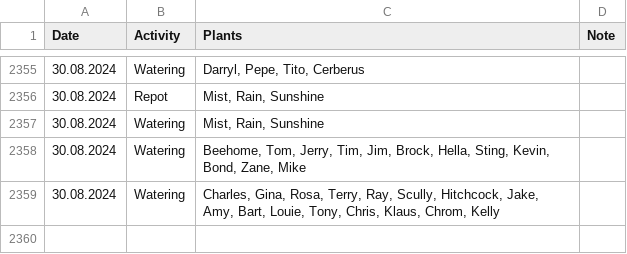
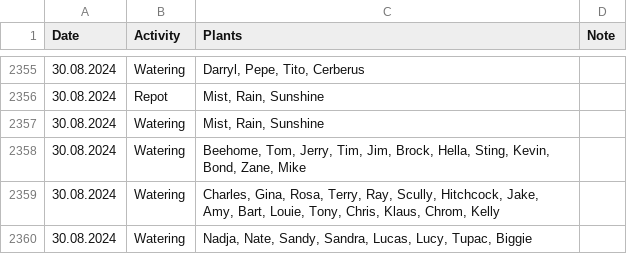
Before and after one commit to MarcoTz/Plants, a CSV file: Logs/Activities.csv, drawn as a sheet; only a part is shown, gaps mark what is left out.

```diff
--- a/Logs/Activities.csv
+++ b/Logs/Activities.csv
@@ -2359 +2359,2 @@ Date;Activity;Plants;Note
 30.08.2024;Watering;Charles, Gina, Rosa, Terry, Ray, Scully, Hitchcock, Jake, Amy, Bart, Louie, Tony, Chris, Klaus, Chrom, Kelly;
+30.08.2024;Watering;Nadja, Nate, Sandy, Sandra, Lucas, Lucy, Tupac, Biggie;
```
Also changed, not shown: 2 other files.
